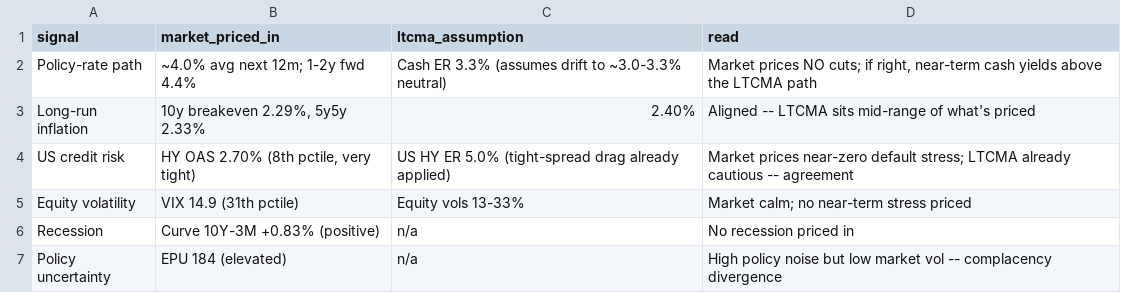
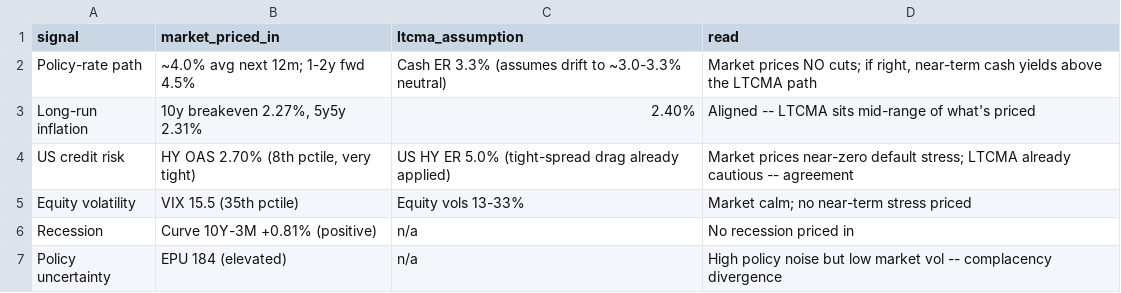
Before and after one commit to DuiArte/ltcma, a CSV file: data/priced_in.csv, drawn as a sheet.

```diff
--- a/data/priced_in.csv
+++ b/data/priced_in.csv
@@ -1,7 +1,7 @@
 signal,market_priced_in,ltcma_assumption,read
-Policy-rate path,~4.0% avg next 12m; 1-2y fwd 4.4%,Cash ER 3.3% (assumes drift to ~3.0-3.3% neutral),"Market prices NO cuts; if right, near-term cash yields above the LTCMA path"
-Long-run inflation,"10y breakeven 2.29%, 5y5y 2.33%",2.40%,Aligned -- LTCMA sits mid-range of what's priced
+Policy-rate path,~4.0% avg next 12m; 1-2y fwd 4.5%,Cash ER 3.3% (assumes drift to ~3.0-3.3% neutral),"Market prices NO cuts; if right, near-term cash yields above the LTCMA path"
+Long-run inflation,"10y breakeven 2.27%, 5y5y 2.31%",2.40%,Aligned -- LTCMA sits mid-range of what's priced
 US credit risk,"HY OAS 2.70% (8th pctile, very tight)",US HY ER 5.0% (tight-spread drag already applied),Market prices near-zero default stress; LTCMA already cautious -- agreement
-Equity volatility,VIX 14.9 (31th pctile),Equity vols 13-33%,Market calm; no near-term stress priced
-Recession,Curve 10Y-3M +0.83% (positive),n/a,No recession priced in
+Equity volatility,VIX 15.5 (35th pctile),Equity vols 13-33%,Market calm; no near-term stress priced
+Recession,Curve 10Y-3M +0.81% (positive),n/a,No recession priced in
 Policy uncertainty,EPU 184 (elevated),n/a,High policy noise but low market vol -- complacency divergence
```
Also changed, not shown: data/ember_papertrack.csv, 20 other files.
